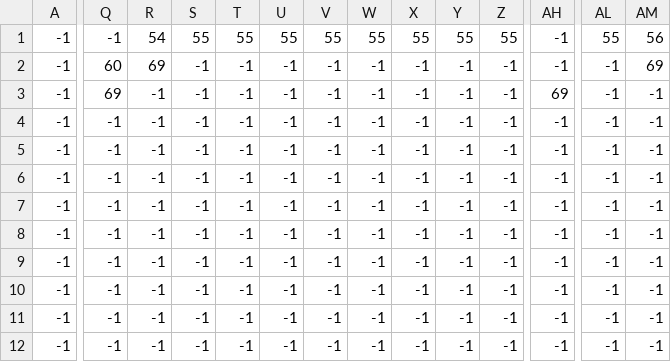
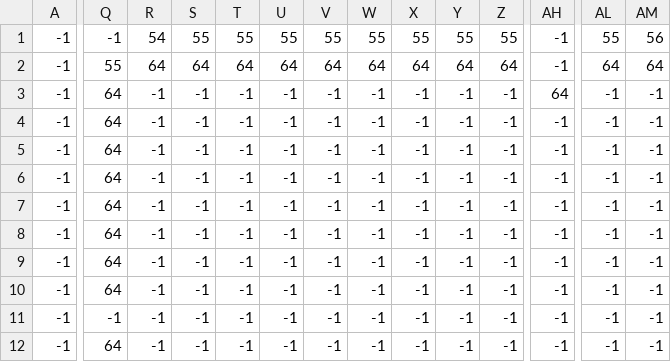
Before and after one commit to pslib-cz/2025-p3a-webgame-cermakdobrovsky, a CSV file: WebGame.Server/Data/Maps/1.csv, drawn as a sheet; only a part is shown, gaps mark what is left out; the diff covers the shown part only; the diff names each change by its address in the sheet, - before the commit and + after, or states it on an @@ line.

```diff
--- a/WebGame.Server/Data/Maps/1.csv
+++ b/WebGame.Server/Data/Maps/1.csv
-Q2: 60
+Q2: 55
-R2: 69
+R2: 64
-S2: -1
+S2: 64
-T2: -1
+T2: 64
-U2: -1
+U2: 64
-V2: -1
+V2: 64
-W2: -1
+W2: 64
-X2: -1
+X2: 64
-Y2: -1
+Y2: 64
-Z2: -1
+Z2: 64
-AL2: -1
+AL2: 64
-AM2: 69
+AM2: 64
-Q3: 69
+Q3: 64
-AH3: 69
+AH3: 64
-Q4:Q10: -1
+Q4:Q10: 64
-Q12: -1
+Q12: 64
```
Also changed, not shown: 24 edited cells elsewhere in this file, 15 other files.
